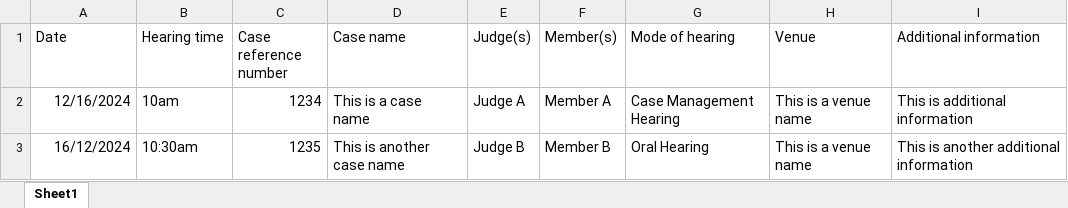
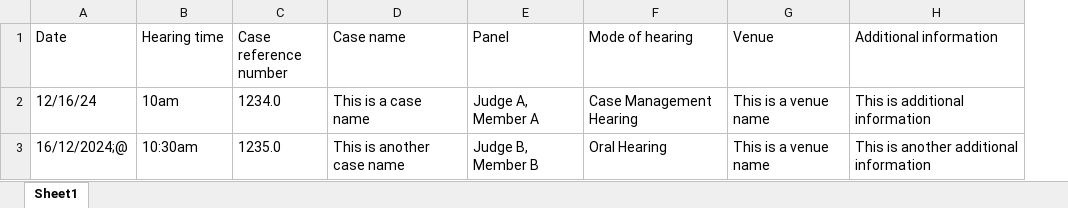
Before and after one commit to hmcts/pip-data-management, an Excel workbook: src/integrationTest/resources/data/non-strategic/wpafcc-weekly-hearing-list/wpafccWeeklyHearingList.xlsx, sheet Sheet1, drawn as a sheet; values as stored, in another font and other column widths than the file's, no borders; removed rows and columns are numbered as before the commit, all else as after; the diff names each change by its address in the sheet, - before the commit and + after, or states it on an @@ line.

Commit message:
Remove 'judges' and 'members' fields and add 'panel' field to wpafcc list

```diff
--- a/src/integrationTest/resources/data/non-strategic/wpafcc-weekly-hearing-list/wpafccWeeklyHearingList.xlsx (sheet Sheet1)
+++ b/src/integrationTest/resources/data/non-strategic/wpafcc-weekly-hearing-list/wpafccWeeklyHearingList.xlsx (sheet Sheet1)
-column E (Judge(s)), rows 2-3: Judge A | Judge B
-column F (Member(s)), rows 2-3: Member A | Member B
+column E (Panel), rows 2-3: Judge A, Member A | Judge B, Member B
-A2 (Date): 12/16/2024
+A2 (Date): 12/16/24
-C2 (Case reference number): 1234
+C2 (Case reference number): 1234.0
-A3 (Date): 16/12/2024
+A3 (Date): 16/12/2024;@
-C3 (Case reference number): 1235
+C3 (Case reference number): 1235.0
```
Also changed, not shown: 7 other files.
